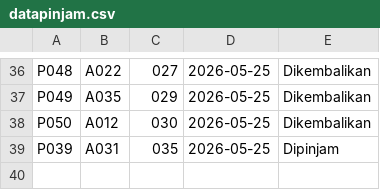
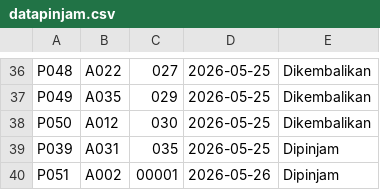
Before and after one commit to JUNDYGANTENG20/PROJECT_UAS_KEL-6-, a CSV file: datapinjam.csv, drawn as a sheet; only a part is shown, gaps mark what is left out.

```diff
--- a/datapinjam.csv
+++ b/datapinjam.csv
@@ -39 +39,2 @@ P050,A012,030,2026-05-25,Dikembalikan
 P039,A031,035,2026-05-25,Dipinjam
+P051,A002,00001,2026-05-26,Dipinjam
```
Also changed, not shown: databuku.csv, 1 other file.
